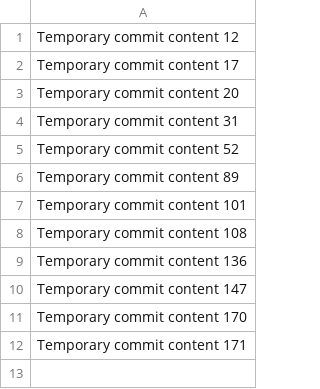
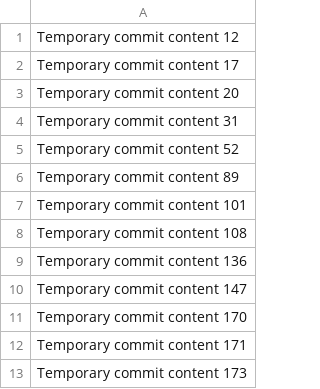
Before and after one commit to Filtipuljhoi/filti, a CSV file: data.csv, drawn as a sheet.

```diff
--- a/data.csv
+++ b/data.csv
@@ -12 +12,2 @@ Temporary commit content 170
 Temporary commit content 171
+Temporary commit content 173
```
